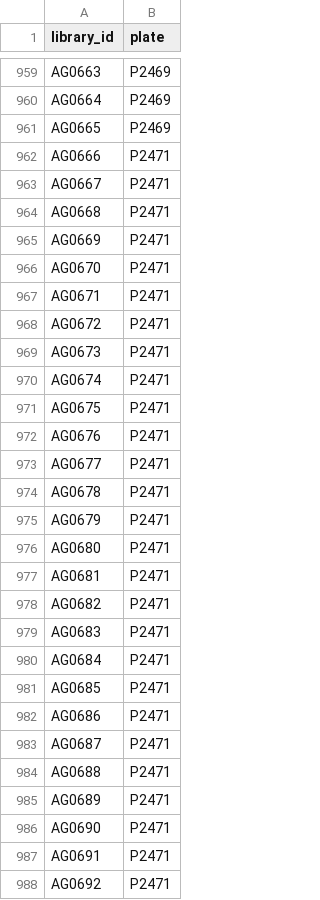
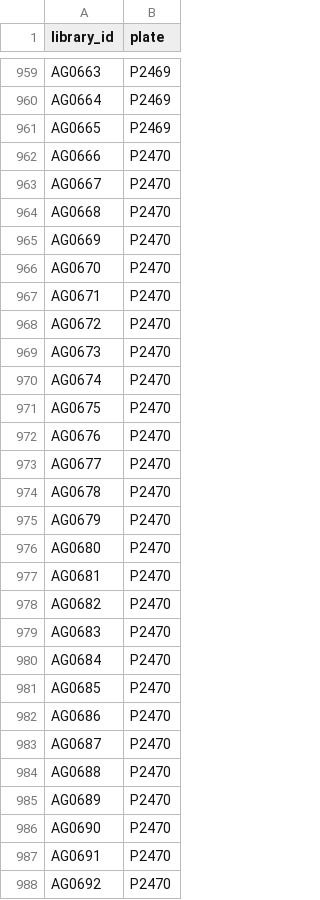
Before and after one commit to massonix/richter_transformation, a CSV file: data/CLL_52/CLL_52_library_id_plate.csv, drawn as a sheet; only a part is shown, gaps mark what is left out; the diff covers the shown part only.

```diff
--- a/data/CLL_52/CLL_52_library_id_plate.csv
+++ b/data/CLL_52/CLL_52_library_id_plate.csv
@@ -961,28 +961,28 @@ AG0664,P2469
 AG0665,P2469
-AG0666,P2471
-AG0667,P2471
-AG0668,P2471
-AG0669,P2471
-AG0670,P2471
-AG0671,P2471
-AG0672,P2471
-AG0673,P2471
-AG0674,P2471
-AG0675,P2471
-AG0676,P2471
-AG0677,P2471
-AG0678,P2471
-AG0679,P2471
-AG0680,P2471
-AG0681,P2471
-AG0682,P2471
-AG0683,P2471
-AG0684,P2471
-AG0685,P2471
-AG0686,P2471
-AG0687,P2471
-AG0688,P2471
-AG0689,P2471
-AG0690,P2471
-AG0691,P2471
-AG0692,P2471
+AG0666,P2470
+AG0667,P2470
+AG0668,P2470
+AG0669,P2470
+AG0670,P2470
+AG0671,P2470
+AG0672,P2470
+AG0673,P2470
+AG0674,P2470
+AG0675,P2470
+AG0676,P2470
+AG0677,P2470
+AG0678,P2470
+AG0679,P2470
+AG0680,P2470
+AG0681,P2470
+AG0682,P2470
+AG0683,P2470
+AG0684,P2470
+AG0685,P2470
+AG0686,P2470
+AG0687,P2470
+AG0688,P2470
+AG0689,P2470
+AG0690,P2470
+AG0691,P2470
+AG0692,P2470
```
Also changed, not shown: 165 edited cells elsewhere in this file, data/CLL_52/CLL_52_metadata.csv, 2 other files.
